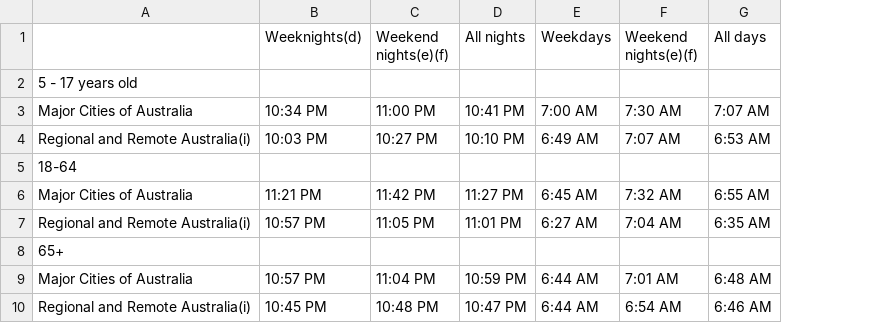
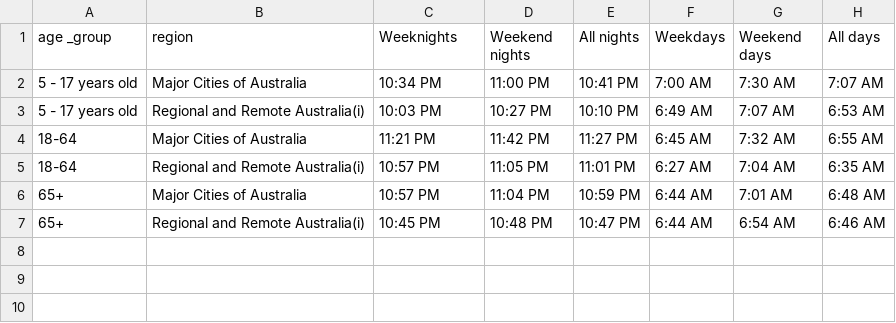
Before and after one commit to stirlingp/datavis2, a CSV file: sleep_stats.csv, drawn as a sheet; removed rows and columns are numbered as before the commit, all else as after; the diff names each change by its address in the sheet, - before the commit and + after, or states it on an @@ line.

Commit message:
Revise sleep_stats.csv to add headers and data rows
Updated sleep statistics format to include headers and structured data.

```diff
--- a/sleep_stats.csv
+++ b/sleep_stats.csv
+column A (age _group), rows 2-7: 5 - 17 years old | 5 - 17 years old | 18-64 | 18-64 | 65+ | 65+
-B1: (empty)
+B1: region
-C1: Weeknights(d)
+C1: Weeknights
-D1: Weekend nights(e)(f)
+D1: Weekend nights
-G1: Weekend nights(e)(f)
+G1: Weekend days
-row 2: 5 - 17 years old
-row 5: 18-64
-row 8: 65+
```
